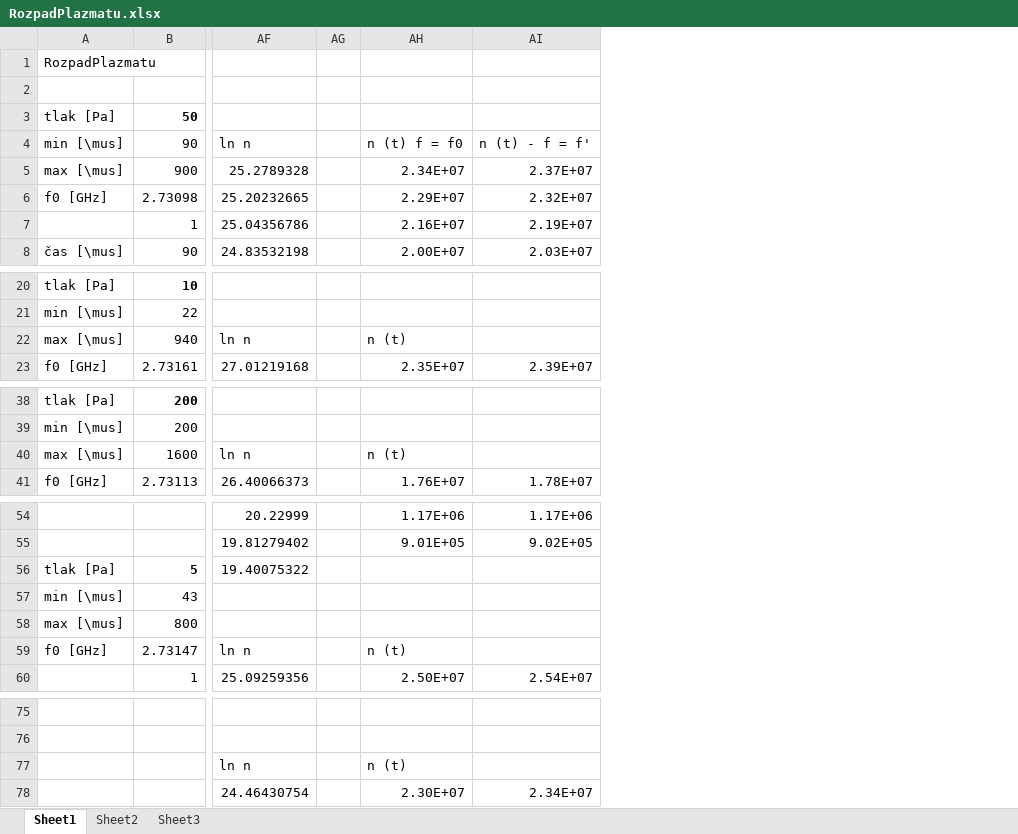
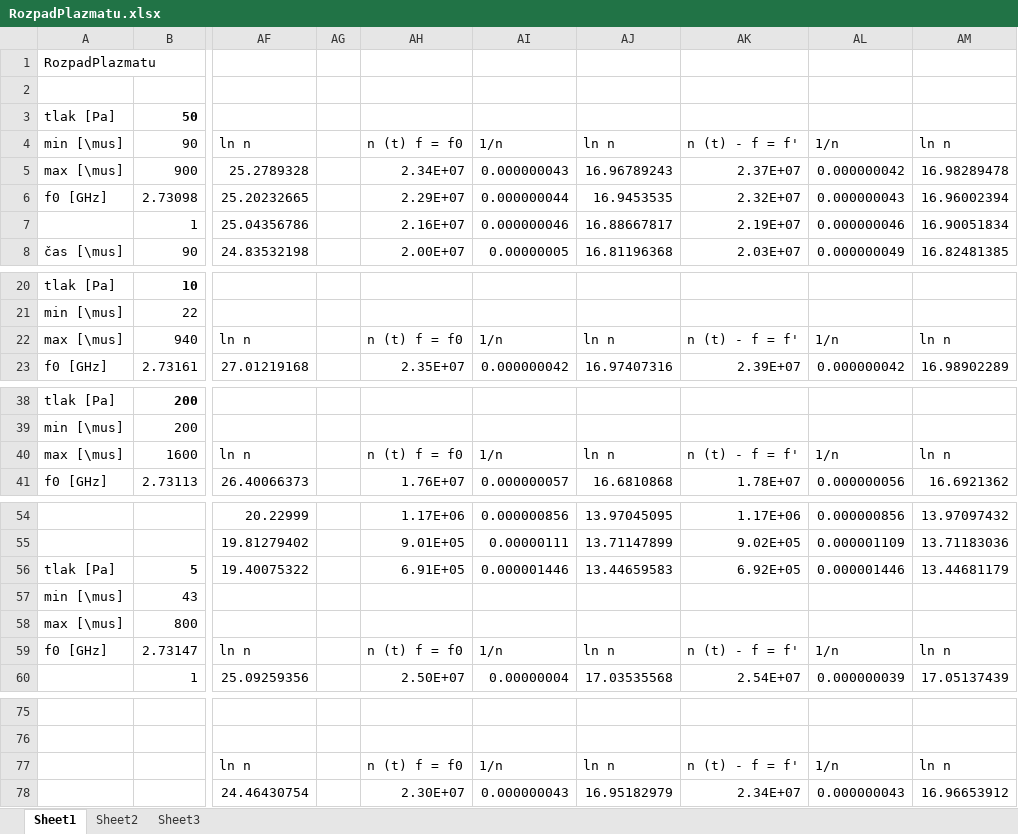
Before and after one commit to Raay473667/PraktikaPlazma, an Excel workbook: 04_RozpadPlazmatu/data/RozpadPlazmatu.xlsx, sheet Sheet1, drawn as a sheet; only a part is shown, gaps mark what is left out; values as stored, in another font and other column widths than the file's, no borders; addresses are those after the commit; the diff covers the shown part only; the diff names each change by its address in the sheet, - before the commit and + after, or states it on an @@ line.

```diff
--- a/04_RozpadPlazmatu/data/RozpadPlazmatu.xlsx (sheet Sheet1)
+++ b/04_RozpadPlazmatu/data/RozpadPlazmatu.xlsx (sheet Sheet1)
+column AI, rows 4-8: 1/n | 0.000000043 | 0.000000044 | 0.000000046 | 0.00000005; rows 22-23: 1/n | 0.000000042; rows 40-41: 1/n | 0.000000057; rows 54-60: 0.000000856 | 0.00000111 | 0.000001446 |  |  | 1/n | 0.00000004; rows 77-78: 1/n | 0.000000043
+column AJ, rows 4-8: ln n | 16.96789243 | 16.9453535 | 16.88667817 | 16.81196368; rows 22-23: ln n | 16.97407316; rows 40-41: ln n | 16.6810868; rows 54-60: 13.97045095 | 13.71147899 | 13.44659583 |  |  | ln n | 17.03535568; rows 77-78: ln n | 16.95182979
+column AL, rows 4-8: 1/n | 0.000000042 | 0.000000043 | 0.000000046 | 0.000000049; rows 22-23: 1/n | 0.000000042; rows 40-41: 1/n | 0.000000056; rows 54-60: 0.000000856 | 0.000001109 | 0.000001446 |  |  | 1/n | 0.000000039; rows 77-78: 1/n | 0.000000043
+column AM, rows 4-8: ln n | 16.98289478 | 16.96002394 | 16.90051834 | 16.82481385; rows 22-23: ln n | 16.98902289; rows 40-41: ln n | 16.6921362; rows 54-60: 13.97097432 | 13.71183036 | 13.44681179 |  |  | ln n | 17.05137439; rows 77-78: ln n | 16.96653912
-AH22: n (t)
+AH22: n (t) f = f0
-AK22: (empty)
+AK22: n (t) - f = f'
-AH40: n (t)
+AH40: n (t) f = f0
-AK40: (empty)
+AK40: n (t) - f = f'
-AH56: (empty)
+AH56: 6.91E+05
-AK56: (empty)
+AK56: 6.92E+05
-AH59: n (t)
+AH59: n (t) f = f0
-AK59: (empty)
+AK59: n (t) - f = f'
-AH77: n (t)
+AH77: n (t) f = f0
-AK77: (empty)
+AK77: n (t) - f = f'
```
Also changed, not shown: 4 edited cells elsewhere in this sheet, formulas that keep their value, 21 other files.
